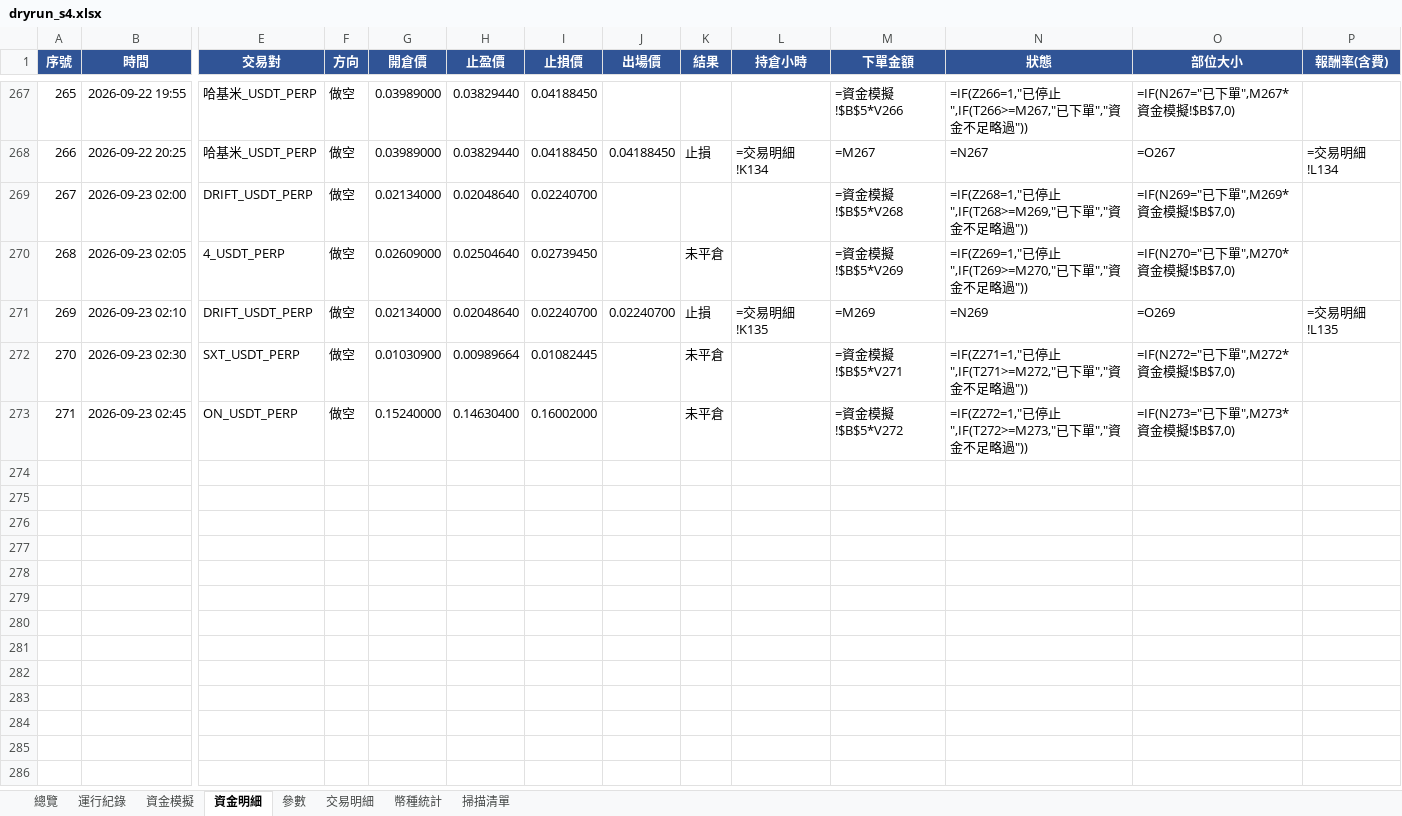
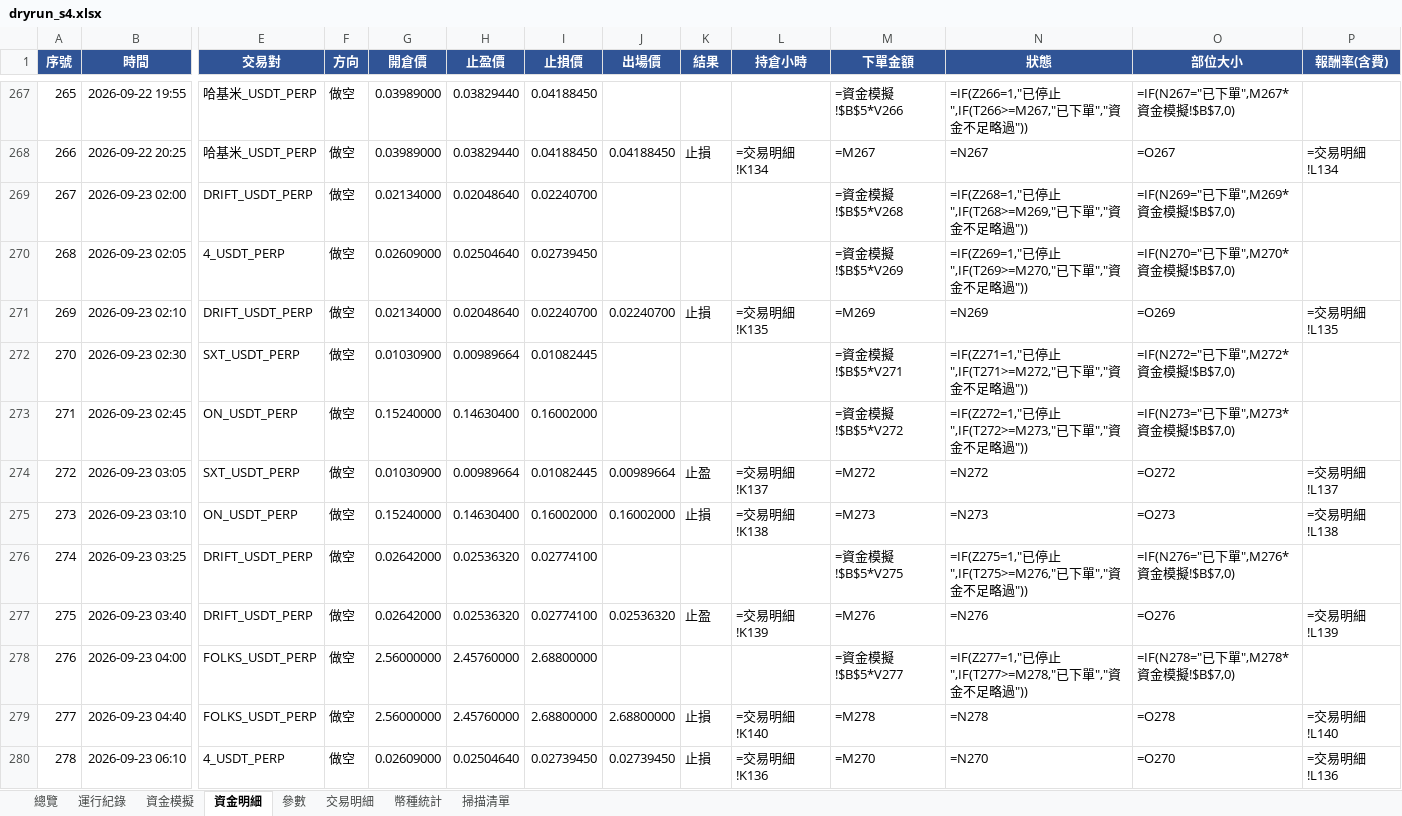
Before and after one commit to timzen43210/Crypto_Trader, an Excel workbook: output/dryrun_s4.xlsx, sheet 資金明細, drawn as a sheet; only a part is shown, gaps mark what is left out; values as stored, in another font and other column widths than the file's, no borders; formulas without a stored value are shown as written; conditional formats not drawn; rows hold the shown columns only; the diff names each change by its address in the sheet, - before the commit and + after, or states it on an @@ line.

```diff
--- a/output/dryrun_s4.xlsx (sheet 資金明細)
+++ b/output/dryrun_s4.xlsx (sheet 資金明細)
-K270 (結果): 未平倉
+K270 (結果): (empty)
-K272:K273 (結果): 未平倉
+K272:K273 (結果): (empty)
+row 274: 272 | 2026-09-23 03:05 | SXT_USDT_PERP | 做空 | 0.01030900 | 0.00989664 | 0.01082445 | 0.00989664 | 止盈 | =交易明細!K137 | =M272 | =N272 | =O272 | =交易明細!L137
+row 275: 273 | 2026-09-23 03:10 | ON_USDT_PERP | 做空 | 0.15240000 | 0.14630400 | 0.16002000 | 0.16002000 | 止損 | =交易明細!K138 | =M273 | =N273 | =O273 | =交易明細!L138
+row 276: 274 | 2026-09-23 03:25 | DRIFT_USDT_PERP | 做空 | 0.02642000 | 0.02536320 | 0.02774100 |  |  |  | =資金模擬!$B$5*V275 | =IF(Z275=1,"已停止",IF(T275>=M276,"已下單","資金不足略過")) | =IF(N276="已下單",M276*資金模擬!$B$7,0)
+row 277: 275 | 2026-09-23 03:40 | DRIFT_USDT_PERP | 做空 | 0.02642000 | 0.02536320 | 0.02774100 | 0.02536320 | 止盈 | =交易明細!K139 | =M276 | =N276 | =O276 | =交易明細!L139
+row 278: 276 | 2026-09-23 04:00 | FOLKS_USDT_PERP | 做空 | 2.56000000 | 2.45760000 | 2.68800000 |  |  |  | =資金模擬!$B$5*V277 | =IF(Z277=1,"已停止",IF(T277>=M278,"已下單","資金不足略過")) | =IF(N278="已下單",M278*資金模擬!$B$7,0)
+row 279: 277 | 2026-09-23 04:40 | FOLKS_USDT_PERP | 做空 | 2.56000000 | 2.45760000 | 2.68800000 | 2.68800000 | 止損 | =交易明細!K140 | =M278 | =N278 | =O278 | =交易明細!L140
+row 280: 278 | 2026-09-23 06:10 | 4_USDT_PERP | 做空 | 0.02609000 | 0.02504640 | 0.02739450 | 0.02739450 | 止損 | =交易明細!K136 | =M270 | =N270 | =O270 | =交易明細!L136
```
Also changed, not shown: sheet 幣種統計, sheet 交易明細, sheet 總覽, sheet 資金模擬, sheet 運行紀錄, sheet 掃描清單, 1 more sheet, charts or pictures, output/dryrun_rev.xlsx, output/dryrun_rev_wide.xlsx, 3 other files.
